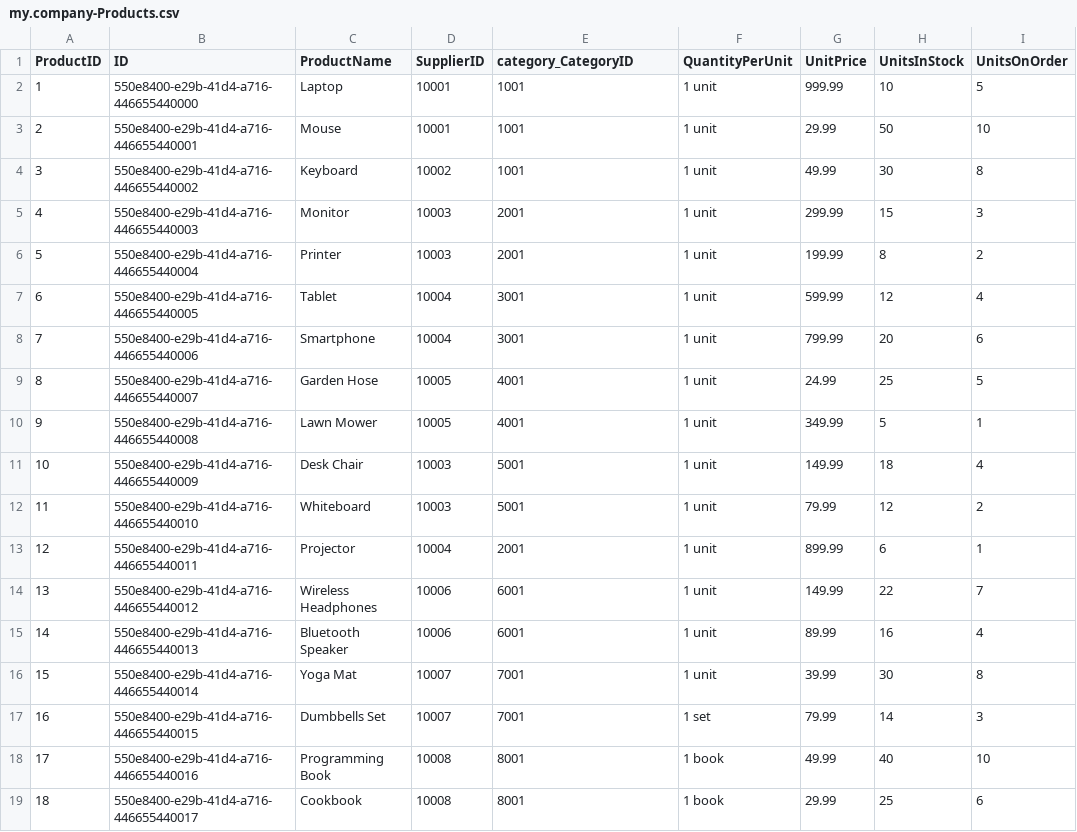
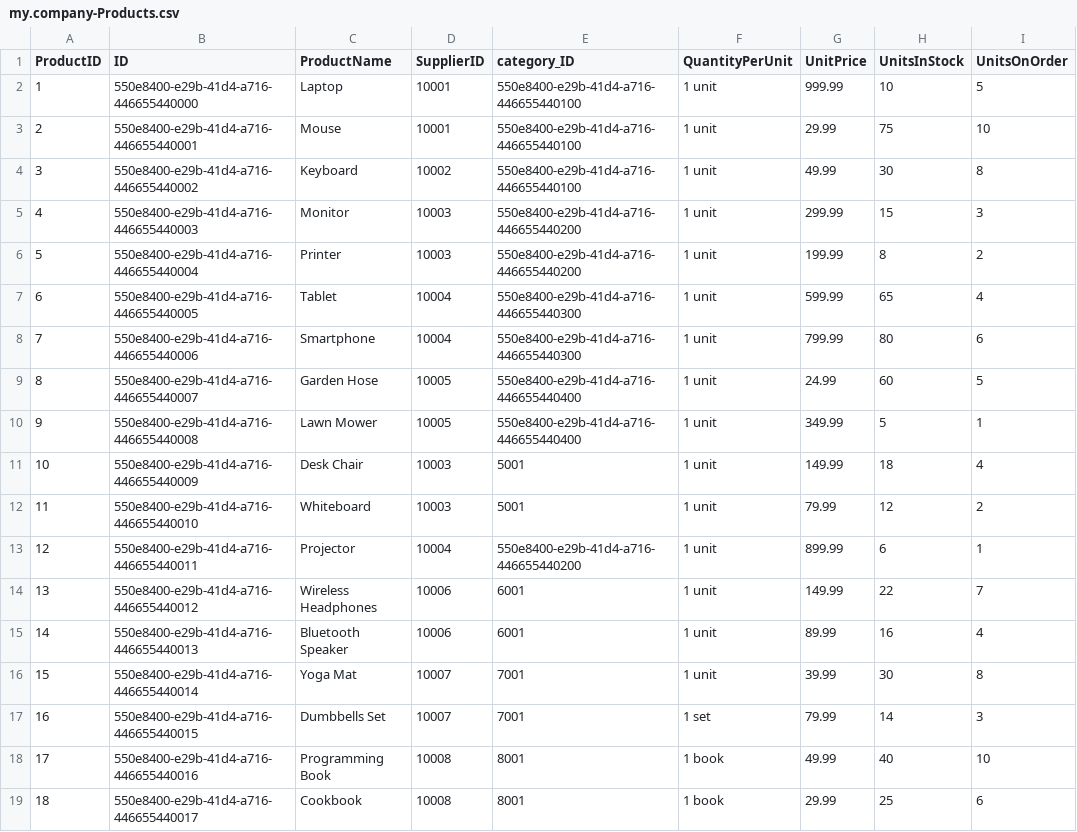
Before and after one commit to shreekunal/SapUi5Prac2, a CSV file: prac/db/data/my.company-Products.csv, drawn as a sheet; only a part is shown; the diff names each change by its address in the sheet, - before the commit and + after, or states it on an @@ line.

Commit message:
Refactor product and supplier data structure
- Updated ProductAttachments CSV to remove fileSize and add description and content fields.
- Modified Products CSV to change category_CategoryID to category_ID and updated product IDs.
- Introduced new Regions CSV to manage regional data with associated country IDs.
- Adjusted Suppliers CSV to remove SupplierID from the header and maintain product associations.
- Enhanced schema definitions for Products, Categories, Suppliers, and added new entities for Countries and Regions.
- Updated service definitions to include new Countries and Regions entities and removed unnecessary readonly annotations.

```diff
--- a/prac/db/data/my.company-Products.csv
+++ b/prac/db/data/my.company-Products.csv
-E1: category_CategoryID
+E1: category_ID
-E2:E4 (category_ID): 1001
+E2:E4 (category_ID): 550e8400-e29b-41d4-a716-446655440100
-H3 (UnitsInStock): 50
+H3 (UnitsInStock): 75
-E5:E6 (category_ID): 2001
+E5:E6 (category_ID): 550e8400-e29b-41d4-a716-446655440200
-E7:E8 (category_ID): 3001
+E7:E8 (category_ID): 550e8400-e29b-41d4-a716-446655440300
-H7 (UnitsInStock): 12
+H7 (UnitsInStock): 65
-H8 (UnitsInStock): 20
+H8 (UnitsInStock): 80
-E9:E10 (category_ID): 4001
+E9:E10 (category_ID): 550e8400-e29b-41d4-a716-446655440400
-H9 (UnitsInStock): 25
+H9 (UnitsInStock): 60
-E13 (category_ID): 2001
+E13 (category_ID): 550e8400-e29b-41d4-a716-446655440200
```
Also changed, not shown: prac/db/data/my.company-Categories.csv, prac/db/data/my.company-ProductAttachments.csv, 12 other files.
